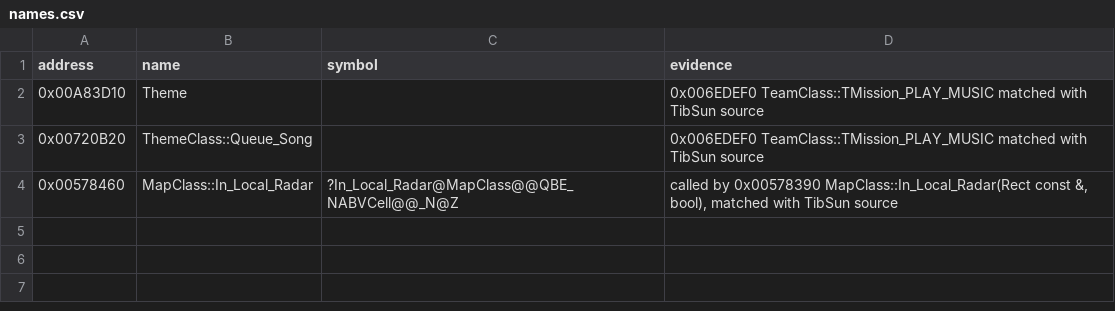
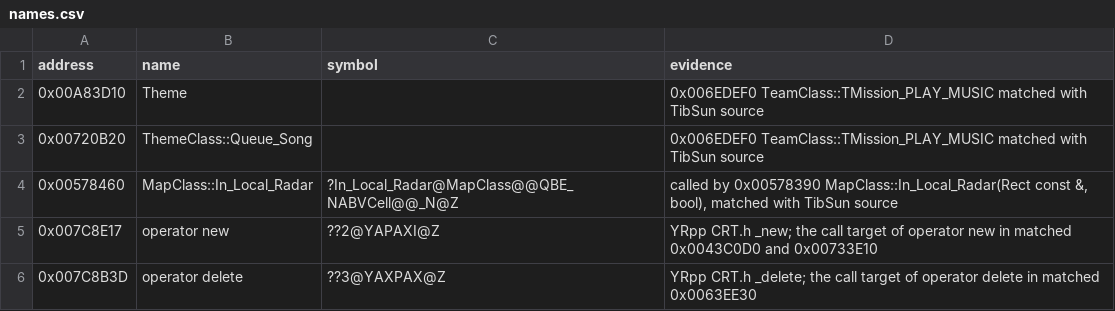
Before and after one commit to gibbo101/ra2-decomp, a CSV file: data/names.csv, drawn as a sheet.

Commit message:
Fold agent lessons into the guide and close two checker gaps
The guide now carries the techniques 41 attempts found, grouped by the kind
of diff they fix, plus the dead ends nobody should retry. Two gaps they
exposed are closed: placeholder names (FUN_/DAT_ plus an address) are now
checked against that address, which caught two swapped globals in a
function that had passed, and operator new and delete resolve by their
decorated symbols.

The YRpp extractor read back-to-back wrapper declarations as one, labelling
thirteen UI functions with the first's name, and took __declspec for a
function name; 37 names are corrected.

```diff
--- a/data/names.csv
+++ b/data/names.csv
@@ -4 +4,3 @@ address,name,symbol,evidence
 0x00578460,MapClass::In_Local_Radar,?In_Local_Radar@MapClass@@QBE_NABVCell@@_N@Z,"called by 0x00578390 MapClass::In_Local_Radar(Rect const &, bool), matched with TibSun source"
+0x007C8E17,operator new,??2@YAPAXI@Z,YRpp CRT.h _new; the call target of operator new in matched 0x0043C0D0 and 0x00733E10
+0x007C8B3D,operator delete,??3@YAXPAX@Z,YRpp CRT.h _delete; the call target of operator delete in matched 0x0063EE30
```
Also changed, not shown: 3 other files.
